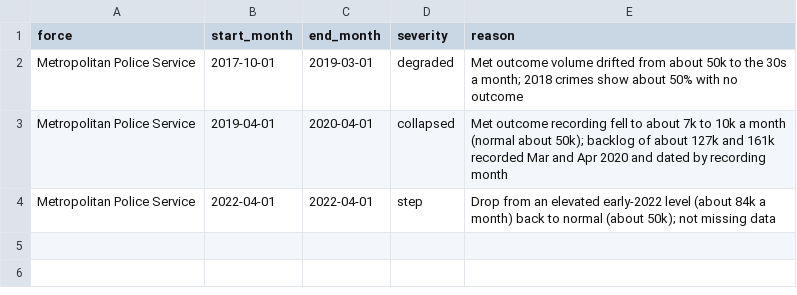
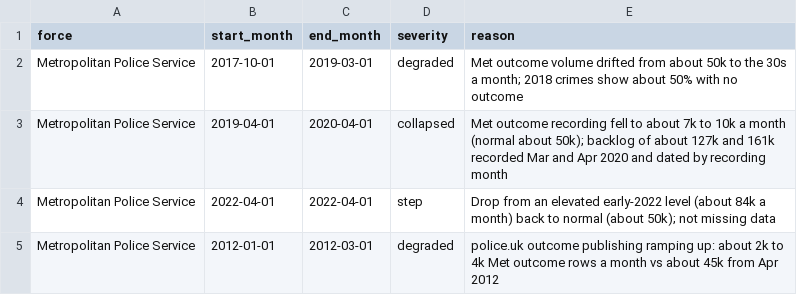
Before and after one commit to ishaanjose/london-crime-medallion, a CSV file: transform/seeds/known_outcome_gaps.csv, drawn as a sheet.

Commit message:
charge rate metrics with coverage, force grain, and 2012 outcome ramp-up gap

```diff
--- a/transform/seeds/known_outcome_gaps.csv
+++ b/transform/seeds/known_outcome_gaps.csv
@@ -4 +4,2 @@ Metropolitan Police Service,2019-04-01,2020-04-01,collapsed,Met outcome recordin
 Metropolitan Police Service,2022-04-01,2022-04-01,step,Drop from an elevated early-2022 level (about 84k a month) back to normal (about 50k); not missing data
+Metropolitan Police Service,2012-01-01,2012-03-01,degraded,police.uk outcome publishing ramping up: about 2k to 4k Met outcome rows a month vs about 45k from Apr 2012
```
Also changed, not shown: 5 other files.
